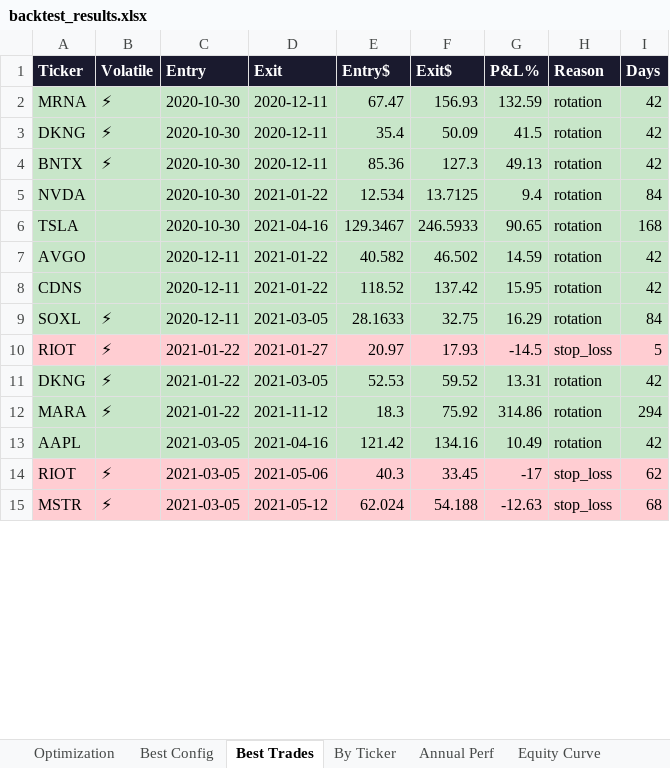
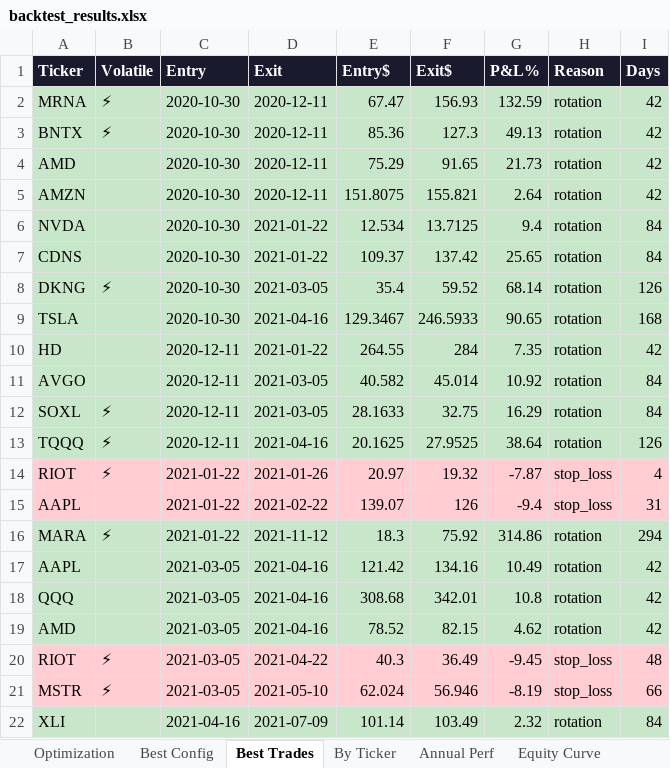
Before and after one commit to johnbrami55/portfolio-manager, an Excel workbook: backtest_results.xlsx, sheet Best Trades, drawn as a sheet; only a part is shown; values as stored, in another font and other column widths than the file's, no borders; removed rows and columns are numbered as before the commit, all else as after; the diff covers the shown part only; the diff names each change by its address in the sheet, - before the commit and + after, or states it on an @@ line.

```diff
--- a/backtest_results.xlsx (sheet Best Trades)
+++ b/backtest_results.xlsx (sheet Best Trades)
-row 3: DKNG | ⚡ | 2020-10-30 | 2020-12-11 | 35.4 | 50.09 | 41.5 | rotation | 42
+row 4: AMD |  | 2020-10-30 | 2020-12-11 | 75.29 | 91.65 | 21.73 | rotation | 42
+row 5: AMZN |  | 2020-10-30 | 2020-12-11 | 151.8075 | 155.821 | 2.64 | rotation | 42
+row 7: CDNS |  | 2020-10-30 | 2021-01-22 | 109.37 | 137.42 | 25.65 | rotation | 84
+row 8: DKNG | ⚡ | 2020-10-30 | 2021-03-05 | 35.4 | 59.52 | 68.14 | rotation | 126
+row 10: HD |  | 2020-12-11 | 2021-01-22 | 264.55 | 284 | 7.35 | rotation | 42
-D11 (Exit): 2021-01-22
+D11 (Exit): 2021-03-05
-F11 (Exit$): 46.502
+F11 (Exit$): 45.014
-G11 (P&L%): 14.59
+G11 (P&L%): 10.92
-I11 (Days): 42
+I11 (Days): 84
-row 8: CDNS |  | 2020-12-11 | 2021-01-22 | 118.52 | 137.42 | 15.95 | rotation | 42
+row 13: TQQQ | ⚡ | 2020-12-11 | 2021-04-16 | 20.1625 | 27.9525 | 38.64 | rotation | 126
-D14 (Exit): 2021-01-27
+D14 (Exit): 2021-01-26
-F14 (Exit$): 17.93
+F14 (Exit$): 19.32
-G14 (P&L%): -14.5
+G14 (P&L%): -7.87
-I14 (Days): 5
+I14 (Days): 4
-row 11: DKNG | ⚡ | 2021-01-22 | 2021-03-05 | 52.53 | 59.52 | 13.31 | rotation | 42
+row 15: AAPL |  | 2021-01-22 | 2021-02-22 | 139.07 | 126 | -9.4 | stop_loss | 31
+row 18: QQQ |  | 2021-03-05 | 2021-04-16 | 308.68 | 342.01 | 10.8 | rotation | 42
+row 19: AMD |  | 2021-03-05 | 2021-04-16 | 78.52 | 82.15 | 4.62 | rotation | 42
-D20 (Exit): 2021-05-06
+D20 (Exit): 2021-04-22
-F20 (Exit$): 33.45
+F20 (Exit$): 36.49
-G20 (P&L%): -17
+G20 (P&L%): -9.45
-I20 (Days): 62
+I20 (Days): 48
-D21 (Exit): 2021-05-12
+D21 (Exit): 2021-05-10
-F21 (Exit$): 54.188
+F21 (Exit$): 56.946
-G21 (P&L%): -12.63
+G21 (P&L%): -8.19
-I21 (Days): 68
+I21 (Days): 66
+row 22: XLI |  | 2021-04-16 | 2021-07-09 | 101.14 | 103.49 | 2.32 | rotation | 84
```
Also changed, not shown: 82 added rows, 38 removed rows, 240 edited cells and cell formats elsewhere in this sheet, sheet Equity Curve, sheet Optimization, sheet By Ticker, sheet Best Config, sheet Annual Perf, 1 other file.
